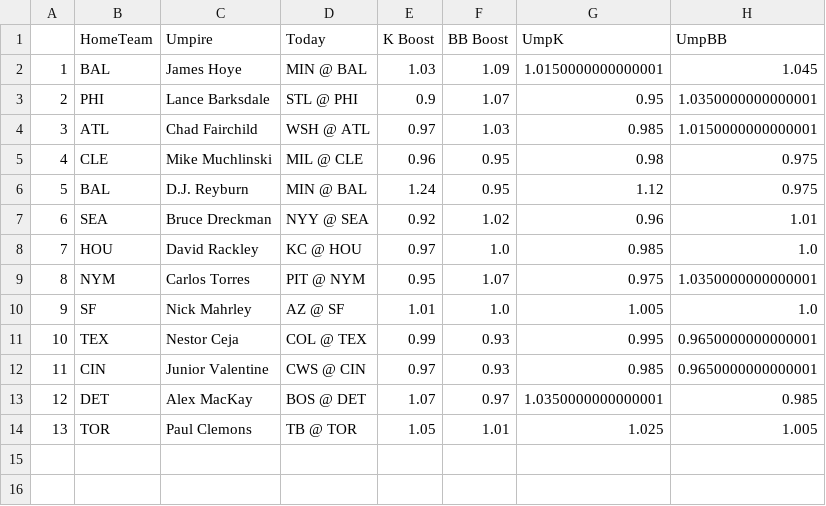
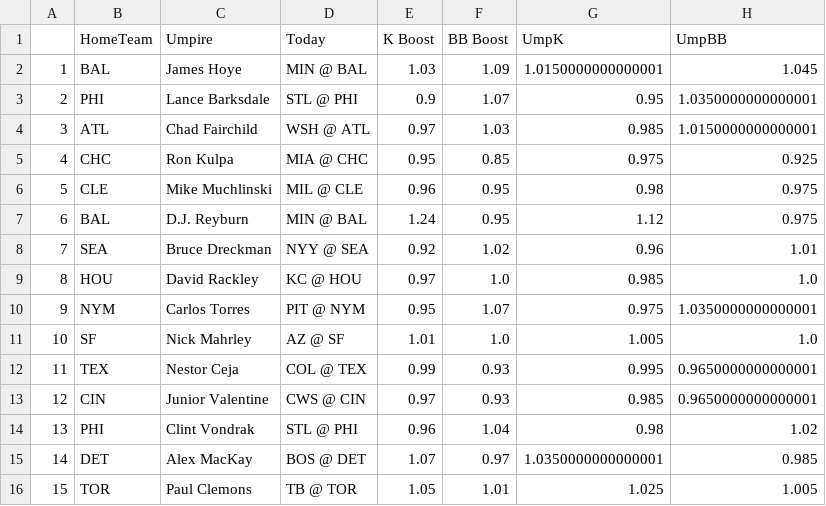
Before and after one commit to JonPGH/slateProj, a CSV file: Data/umpData.csv, drawn as a sheet; addresses are those after the commit; the diff names each change by its address in the sheet, - before the commit and + after, or states it on an @@ line.

```diff
--- a/Data/umpData.csv
+++ b/Data/umpData.csv
+row 5: 4 | CHC | Ron Kulpa | MIA @ CHC | 0.95 | 0.85 | 0.975 | 0.925
@@ column A renumbered from row 6 down @@
+row 14: 13 | PHI | Clint Vondrak | STL @ PHI | 0.96 | 1.04 | 0.98 | 1.02
```
Also changed, not shown: Data/Tableau_DailyHitterProj.csv, Data/betValues.csv, 10 other files.
